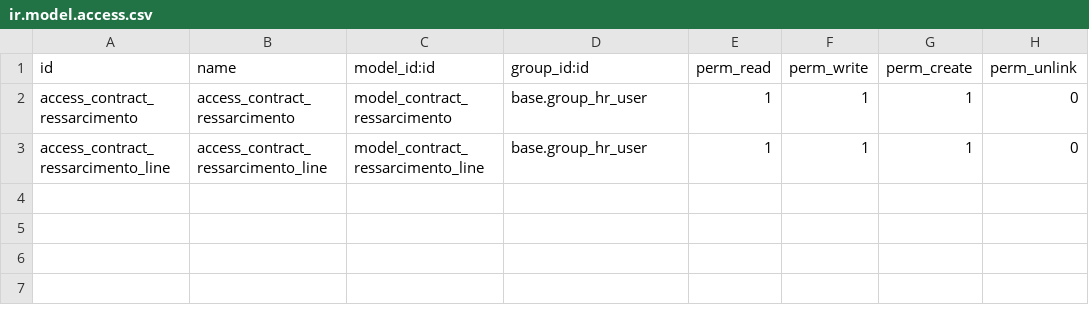
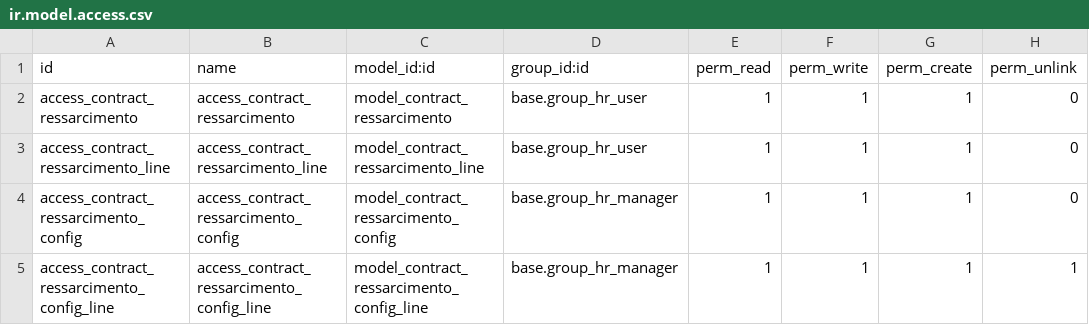
Before and after one commit to odoo-brazil/odoo-brazil-hr, a CSV file: l10n_br_ressarcimento/security/ir.model.access.csv, drawn as a sheet.

Commit message:
[ADD] Criação do primeiro e unico registro das configurações de ressarcimento

```diff
--- a/l10n_br_ressarcimento/security/ir.model.access.csv
+++ b/l10n_br_ressarcimento/security/ir.model.access.csv
@@ -3 +3,3 @@
 "access_contract_ressarcimento_line","access_contract_ressarcimento_line","model_contract_ressarcimento_line","base.group_hr_user",1,1,1,0
+"access_contract_ressarcimento_config","access_contract_ressarcimento_config","model_contract_ressarcimento_config","base.group_hr_manager",1,1,1,0
+"access_contract_ressarcimento_config_line","access_contract_ressarcimento_config_line","model_contract_ressarcimento_config_line","base.group_hr_manager",1,1,1,1
```
Also changed, not shown: 2 other files.
